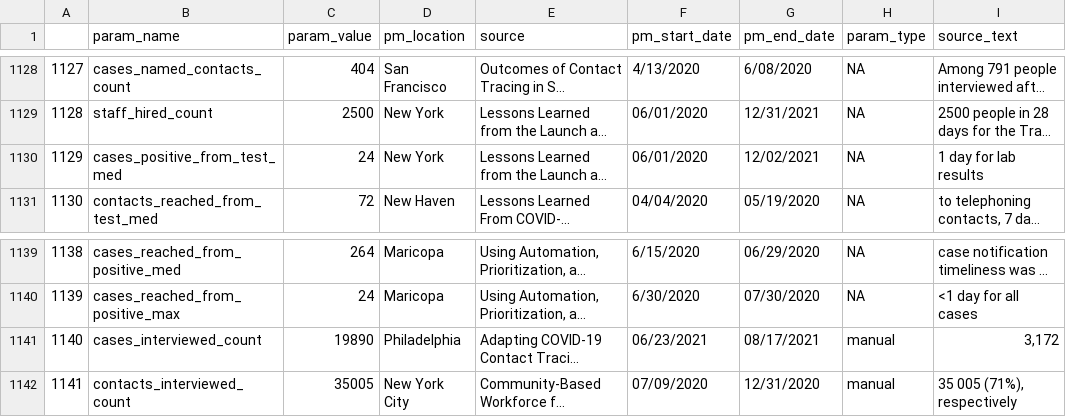
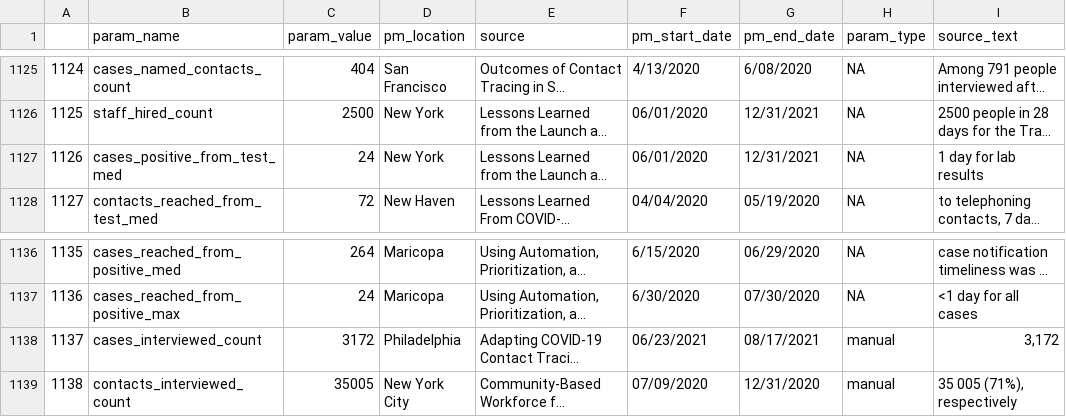
Before and after one commit to adam-s-elder/DEN_future, a CSV file: data_extraction/output/combined_data.csv, drawn as a sheet; only a part is shown, gaps mark what is left out; long unchanged cells end in …; addresses are those after the commit; the diff covers the shown part only; the diff names each change by its address in the sheet, - before the commit and + after, or states it on an @@ line.

```diff
--- a/data_extraction/output/combined_data.csv
+++ b/data_extraction/output/combined_data.csv
@@ column A renumbered between rows 807 and 1145 @@
-G1127 (pm_end_date): 12/02/2021
+G1127 (pm_end_date): 12/31/2021
-C1138 (param_value): 19890
+C1138 (param_value): 3172
```
Also changed, not shown: 5 added rows, 3 removed rows and 21 edited cells elsewhere in this file, 1 other file.
